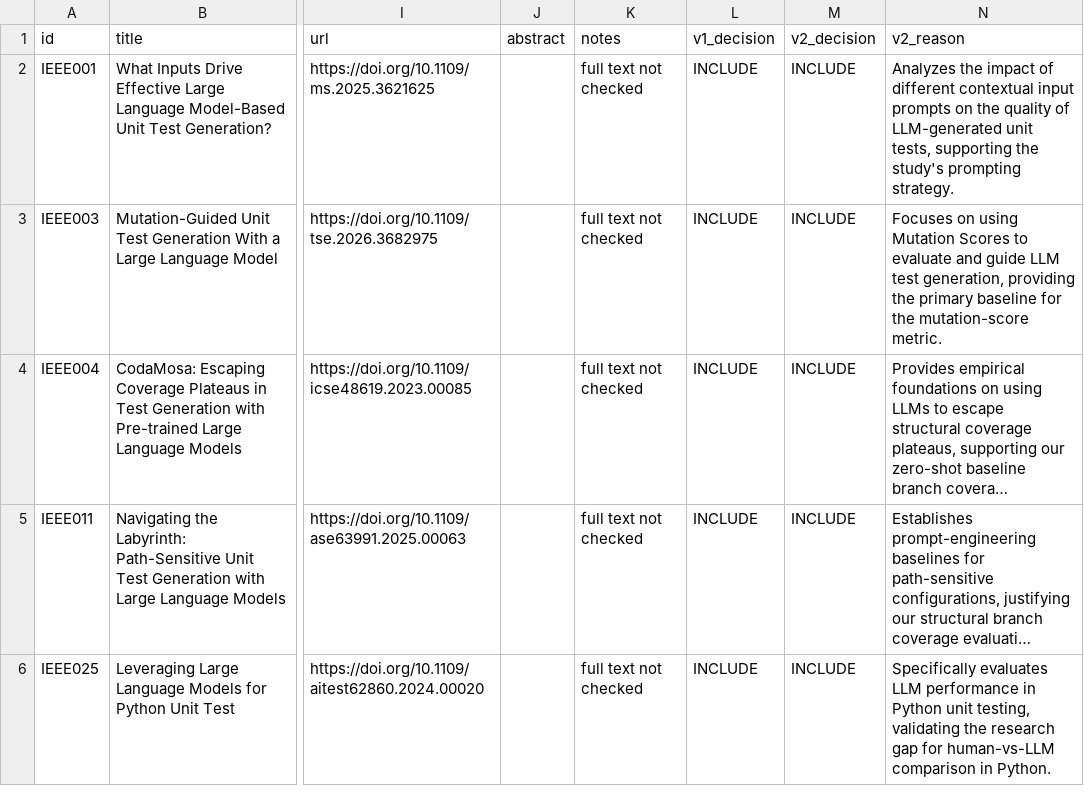
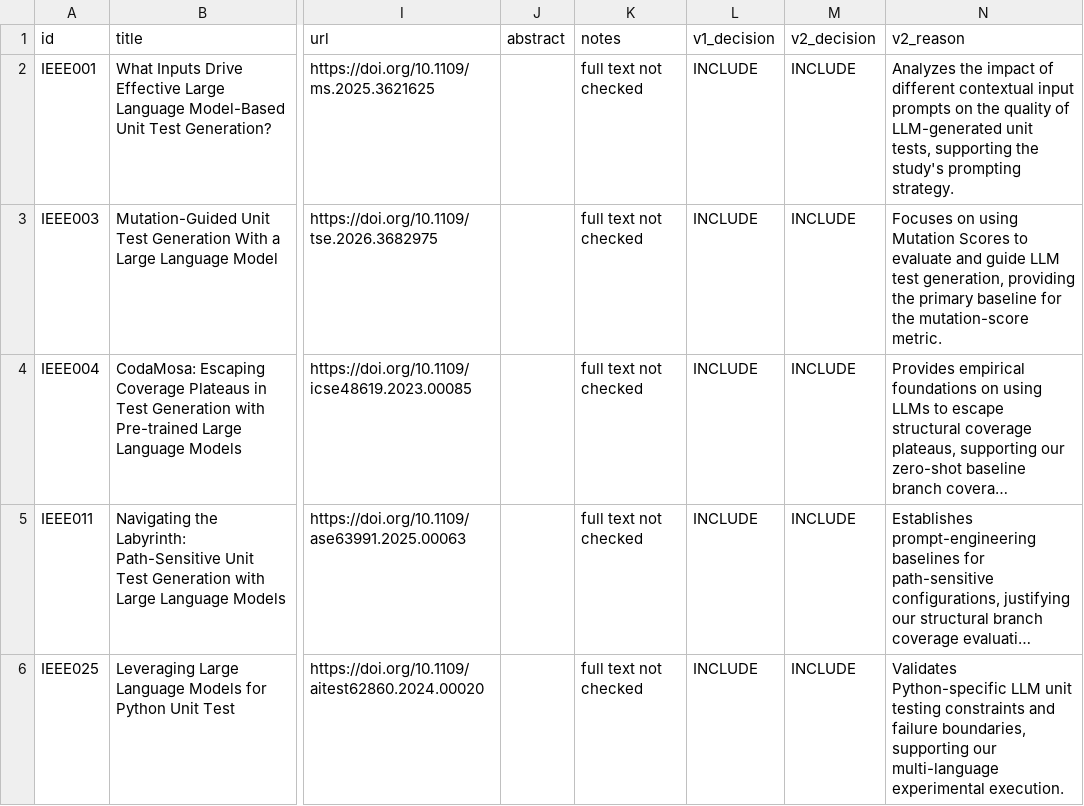
Before and after one commit to Khenggg/SE1944_LLM_Unit_Test_Generation, a CSV file: Đỗ Long Vỹ/SLR/03_final_included.csv, drawn as a sheet; only a part is shown, gaps mark what is left out; long unchanged cells end in …; the diff names each change by its address in the sheet, - before the commit and + after, or states it on an @@ line.

Commit message:
Update 03_final_included.csv

```diff
--- a/Đỗ Long Vỹ/SLR/03_final_included.csv
+++ b/Đỗ Long Vỹ/SLR/03_final_included.csv
-N6 (v2_reason): Specifically evaluates LLM performance in Python unit testing, validating the research gap for human-vs-LLM comparison in Python.
+N6 (v2_reason): Validates Python-specific LLM unit testing constraints and failure boundaries, supporting our multi-language experimental execution.
```
